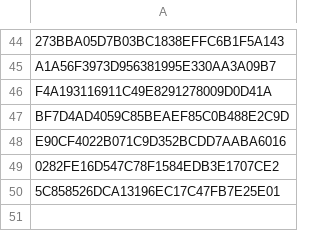
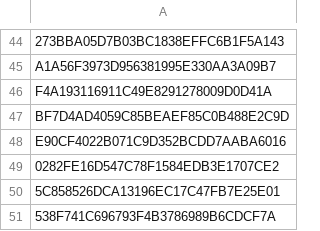
Before and after one commit to GammaGex/dados, a CSV file: assinaturas_ninjatrader.csv, drawn as a sheet; only a part is shown, gaps mark what is left out; the diff names each change by its address in the sheet, - before the commit and + after, or states it on an @@ line.

Commit message:
Atualizacao automatica de IDs autorizados - 27/08/2025 19:15:48

```diff
--- a/assinaturas_ninjatrader.csv
+++ b/assinaturas_ninjatrader.csv
+row 51: 538F741C696793F4B3786989B6CDCF7A
```
